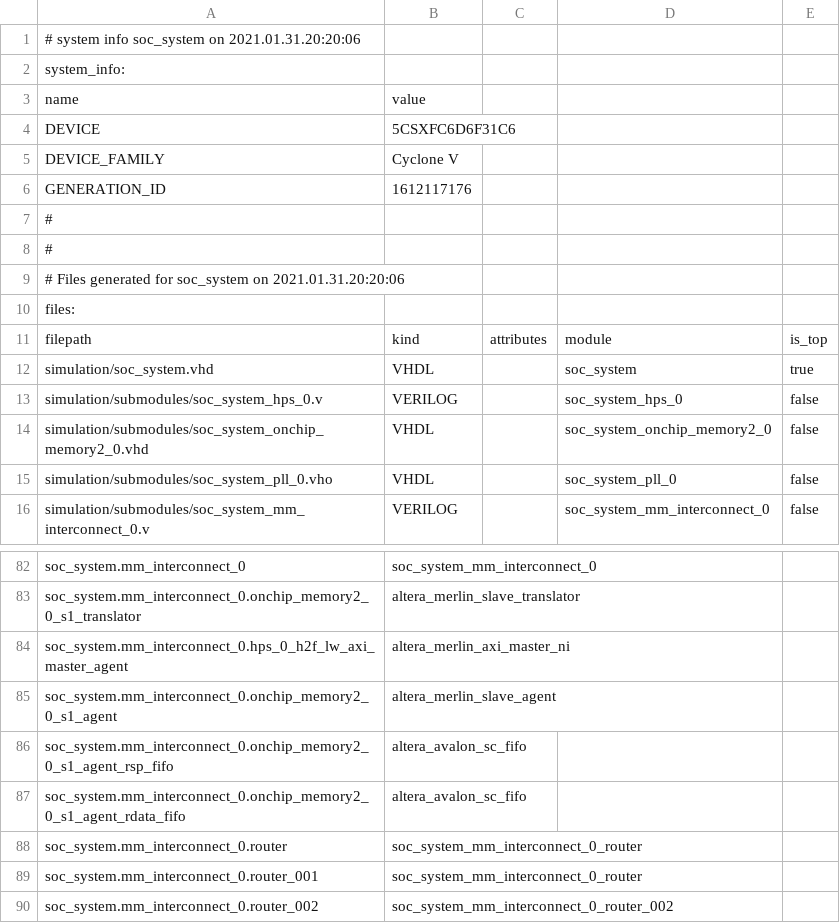
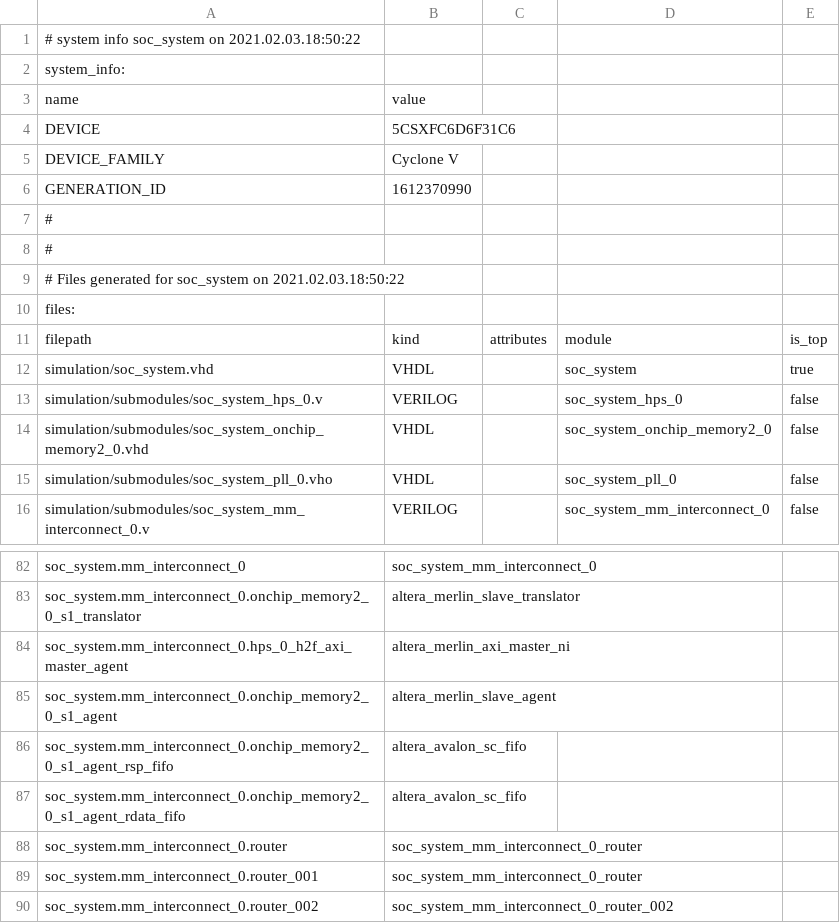
Before and after one commit to Clockfix/VGA_Ambilight, a CSV file: soc_project/soc_system/soc_system.csv, drawn as a sheet; only a part is shown, gaps mark what is left out.

```diff
--- a/soc_project/soc_system/soc_system.csv
+++ b/soc_project/soc_system/soc_system.csv
@@ -1,2 +1,2 @@
-# system info soc_system on 2021.01.31.20:20:06
+# system info soc_system on 2021.02.03.18:50:22
 system_info:
@@ -5,6 +5,6 @@ DEVICE,5CSXFC6D6F31C6
 DEVICE_FAMILY,Cyclone V
-GENERATION_ID,1612117176
+GENERATION_ID,1612370990
 #
 #
-# Files generated for soc_system on 2021.01.31.20:20:06
+# Files generated for soc_system on 2021.02.03.18:50:22
 files:
@@ -83,3 +83,3 @@ soc_system.mm_interconnect_0,soc_system_mm_interconnect_0
 soc_system.mm_interconnect_0.onchip_memory2_0_s1_translator,altera_merlin_slave_translator
-soc_system.mm_interconnect_0.hps_0_h2f_lw_axi_master_agent,altera_merlin_axi_master_ni
+soc_system.mm_interconnect_0.hps_0_h2f_axi_master_agent,altera_merlin_axi_master_ni
 soc_system.mm_interconnect_0.onchip_memory2_0_s1_agent,altera_merlin_slave_agent
```
Also changed, not shown: 30 other files.
